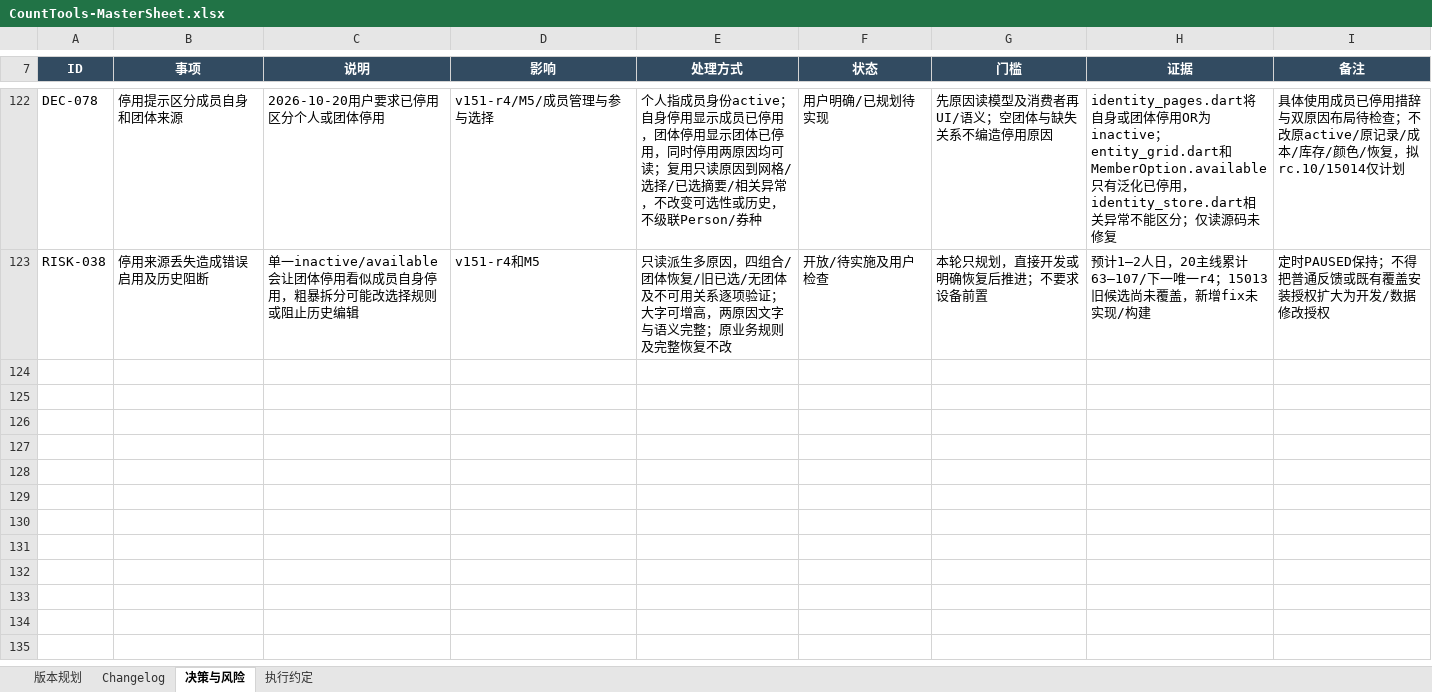
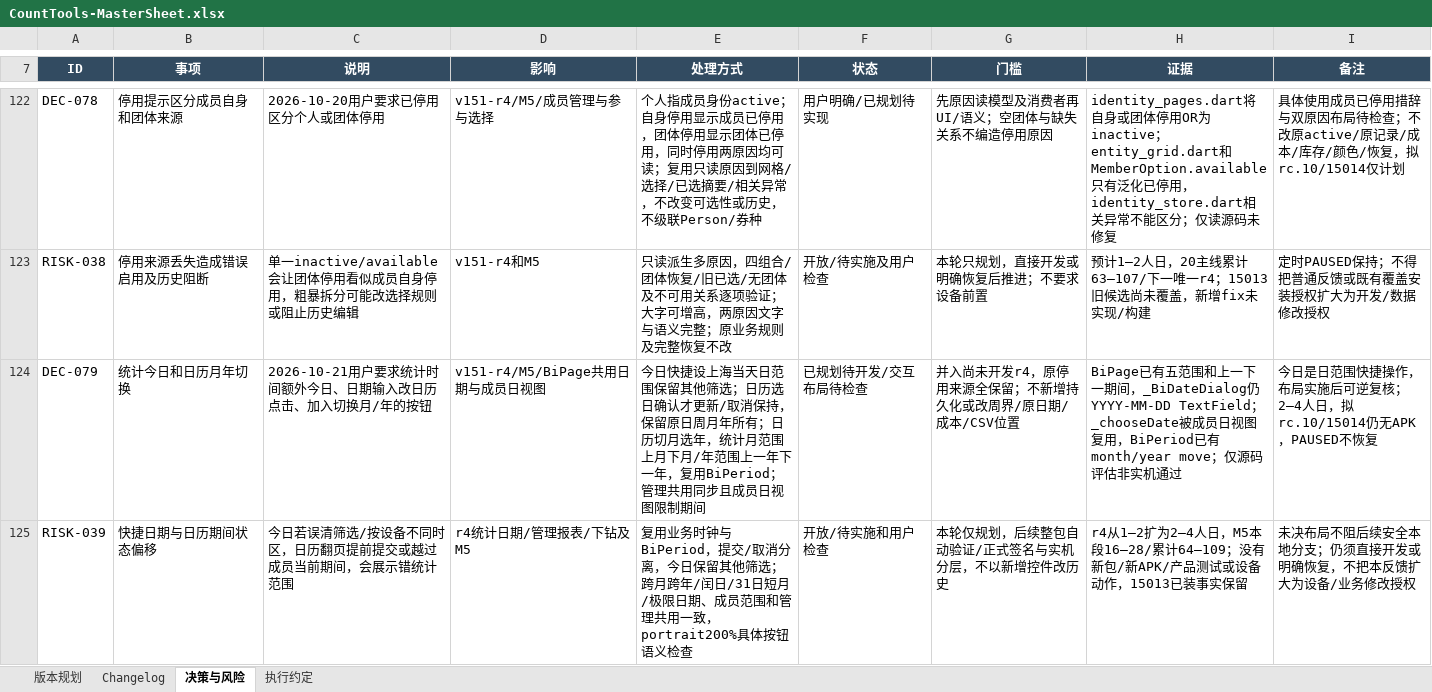
Before and after one commit to Seniorious66/count_tools, an Excel workbook: outputs/workflow-20261011/CountTools-MasterSheet.xlsx, sheet 决策与风险, drawn as a sheet; only a part is shown, gaps mark what is left out; values as stored, in another font and other column widths than the file's, no borders; conditional formats not drawn; the diff names each change by its address in the sheet, - before the commit and + after, or states it on an @@ line.

Commit message:
Plan today calendar and month-year statistics navigation in r4

```diff
--- a/outputs/workflow-20261011/CountTools-MasterSheet.xlsx (sheet 决策与风险)
+++ b/outputs/workflow-20261011/CountTools-MasterSheet.xlsx (sheet 决策与风险)
+row 124: DEC-079 | 统计今日和日历月年切换 | 2026-10-21用户要求统计时间额外今日、日期输入改日历点击、加入切换月/年的按钮 | v151-r4/M5/BiPage共用日期与成员日视图 | 今日快捷设上海当天日范围保留其他筛选；日历选日确认才更新/取消保持，保留原日周月年所有；日历切月选年，统计月范围上月下月/年范围上一年下一年，复用BiPeriod；管理共用同步且成员日视图限制期间 | 已规划待开发/交互布局待检查 | 并入尚未开发r4，原停用来源全保留；不新增持久化或改周界/原日期/成本/CSV位置 | BiPage已有五范围和上一下一期间，_BiDateDialog仍YYYY-MM-DD TextField；_chooseDate被成员日视图复用，BiPeriod已有month/year move；仅源码评估非实机通过 | 今日是日范围快捷操作，布局实施后可逆复核；2–4人日，拟rc.10/15014仍无APK，PAUSED不恢复
+row 125: RISK-039 | 快捷日期与日历期间状态偏移 | 今日若误清筛选/按设备不同时区，日历翻页提前提交或越过成员当前期间，会展示错统计范围 | r4统计日期/管理报表/下钻及M5 | 复用业务时钟与BiPeriod，提交/取消分离，今日保留其他筛选；跨月跨年/闰日/31日短月/极限日期、成员范围和管理共用一致，portrait200%具体按钮语义检查 | 开放/待实施和用户检查 | 本轮仅规划，后续整包自动验证/正式签名与实机分层，不以新增控件改历史 | r4从1–2扩为2–4人日，M5本段16–28/累计64–109；没有新包/新APK/产品测试或设备动作，15013已装事实保留 | 未决布局不阻后续安全本地分支；仍须直接开发或明确恢复，不把本反馈扩大为设备/业务修改授权
```
Also changed, not shown: sheet 版本规划, sheet 执行约定, sheet Changelog, 4 other files.
